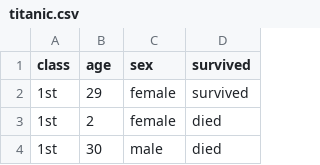
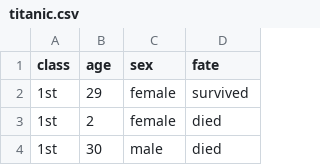
Before and after one commit to FernandoMillanVillalobos/datavizR, a CSV file: analysis/input/titanic.csv, drawn as a sheet; only a part is shown.

Commit message:
Added contingency tables

```diff
--- a/analysis/input/titanic.csv
+++ b/analysis/input/titanic.csv
@@ -1,2 +1,2 @@
-class,age,sex,survived
+class,age,sex,fate
 1st,29,female,survived
```
Also changed, not shown: 22 other files.
